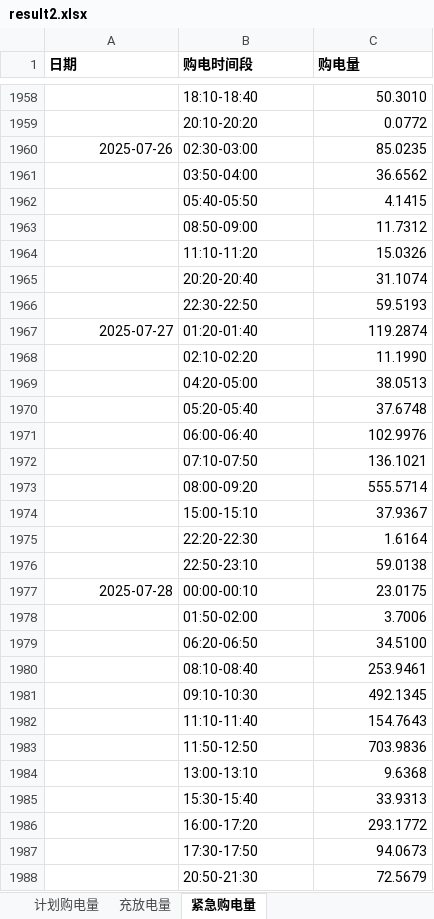
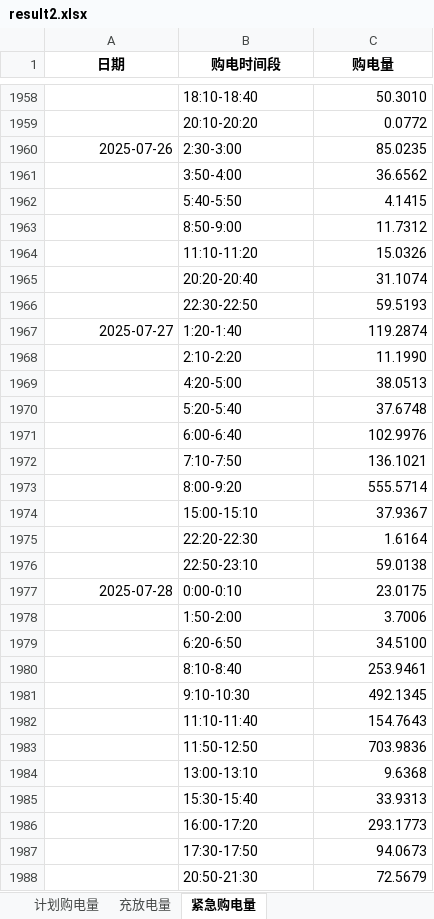
Before and after one commit to mathematical-modeling-nju-2026/mathematical-modeling, an Excel workbook: question2/results/result2.xlsx, sheet 紧急购电量, drawn as a sheet; only a part is shown, gaps mark what is left out; values as stored, in another font and other column widths than the file's, no borders; the diff covers the shown part only; the diff names each change by its address in the sheet, - before the commit and + after, or states it on an @@ line.

```diff
--- a/question2/results/result2.xlsx (sheet 紧急购电量)
+++ b/question2/results/result2.xlsx (sheet 紧急购电量)
-A1:C1 alignment: left
+A1:C1 alignment: center
-B1960 (购电时间段): 02:30-03:00
+B1960 (购电时间段): 2:30-3:00
-B1961 (购电时间段): 03:50-04:00
+B1961 (购电时间段): 3:50-4:00
-B1962 (购电时间段): 05:40-05:50
+B1962 (购电时间段): 5:40-5:50
-B1963 (购电时间段): 08:50-09:00
+B1963 (购电时间段): 8:50-9:00
-B1967 (购电时间段): 01:20-01:40
+B1967 (购电时间段): 1:20-1:40
-B1968 (购电时间段): 02:10-02:20
+B1968 (购电时间段): 2:10-2:20
-B1969 (购电时间段): 04:20-05:00
+B1969 (购电时间段): 4:20-5:00
-B1970 (购电时间段): 05:20-05:40
+B1970 (购电时间段): 5:20-5:40
-B1971 (购电时间段): 06:00-06:40
+B1971 (购电时间段): 6:00-6:40
-B1972 (购电时间段): 07:10-07:50
+B1972 (购电时间段): 7:10-7:50
-B1973 (购电时间段): 08:00-09:20
+B1973 (购电时间段): 8:00-9:20
-B1977 (购电时间段): 00:00-00:10
+B1977 (购电时间段): 0:00-0:10
-B1978 (购电时间段): 01:50-02:00
+B1978 (购电时间段): 1:50-2:00
-B1979 (购电时间段): 06:20-06:50
+B1979 (购电时间段): 6:20-6:50
-B1980 (购电时间段): 08:10-08:40
+B1980 (购电时间段): 8:10-8:40
-B1981 (购电时间段): 09:10-10:30
+B1981 (购电时间段): 9:10-10:30
-C1986 (购电量): 293.1772
+C1986 (购电量): 293.1773
```
Also changed, not shown: 24 added rows, 24 removed rows and 1780 edited cells elsewhere in this sheet, sheet 充放电量, sheet 计划购电量, question1/efficiency/results/result1.xlsx, question1/results/result1.xlsx, 14 other files.
